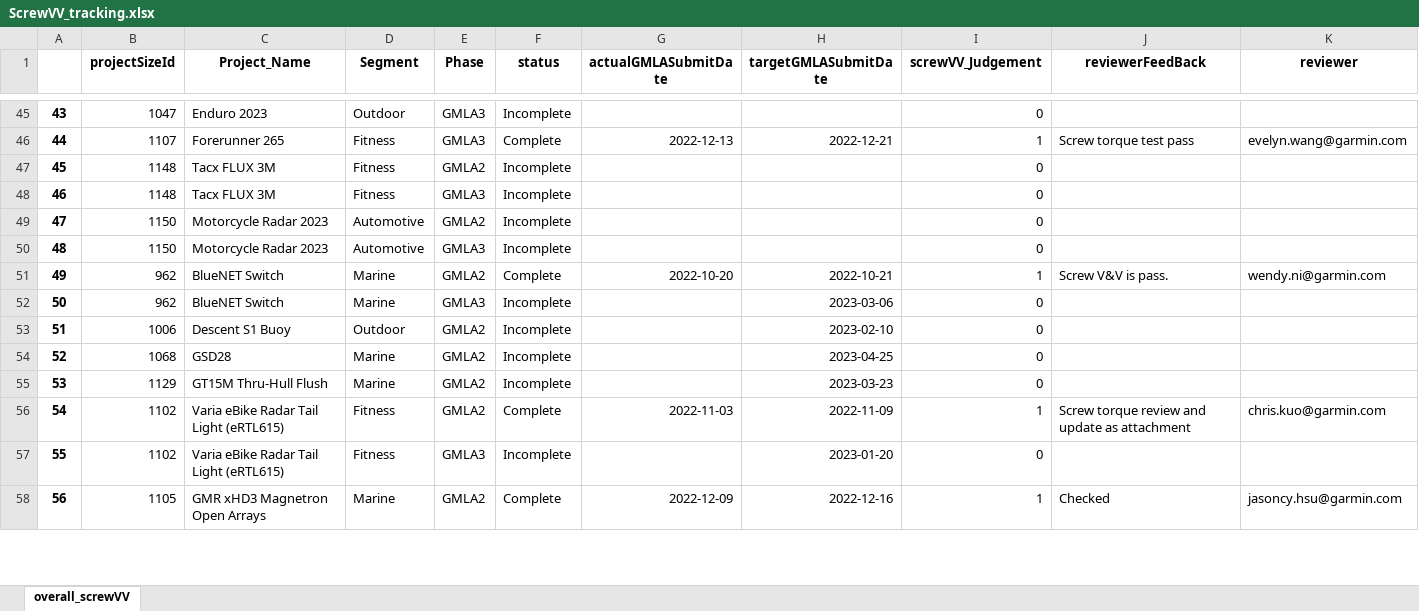
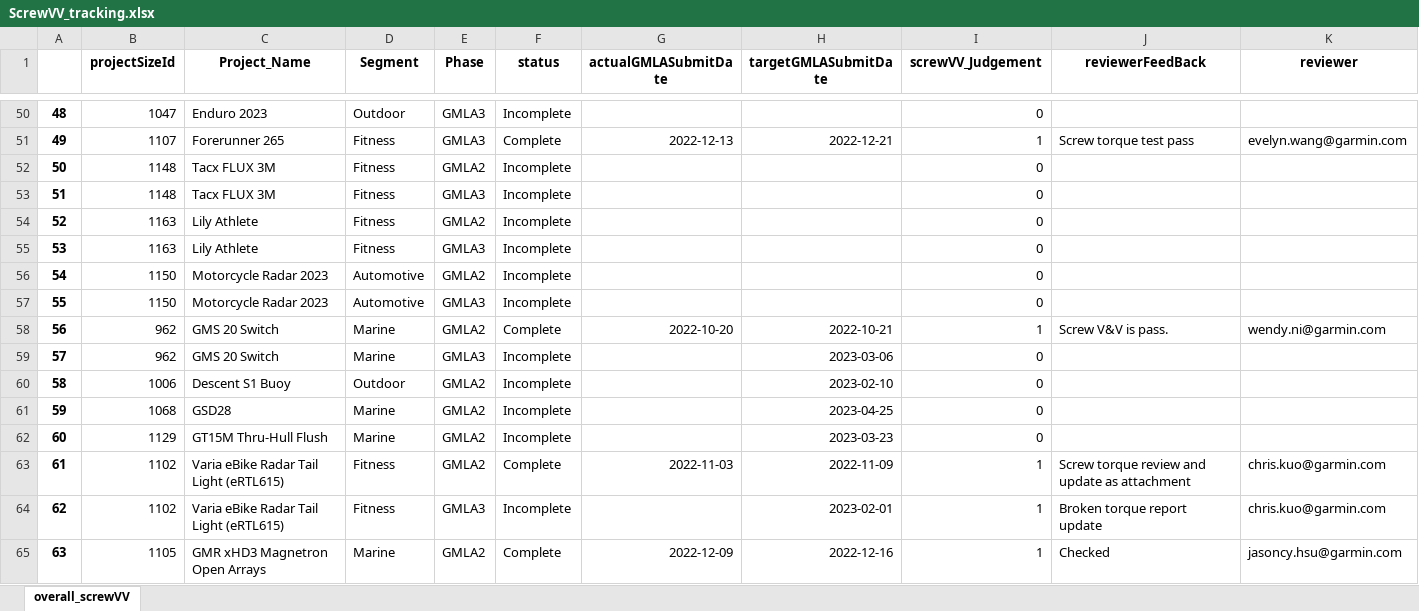
Before and after one commit to CPWRF/Projects, an Excel workbook: Projects tracking/Screw VV/ScrewVV_tracking.xlsx, sheet overall_screwVV, drawn as a sheet; only a part is shown, gaps mark what is left out; values as stored, in another font and other column widths than the file's, no borders; addresses are those after the commit; the diff covers the shown part only; the diff names each change by its address in the sheet, - before the commit and + after, or states it on an @@ line.

```diff
--- a/Projects tracking/Screw VV/ScrewVV_tracking.xlsx (sheet overall_screwVV)
+++ b/Projects tracking/Screw VV/ScrewVV_tracking.xlsx (sheet overall_screwVV)
@@ column A renumbered from row 5 down @@
+row 54: 52 | 1163 | Lily Athlete | Fitness | GMLA2 | Incomplete |  |  | 0
+row 55: 53 | 1163 | Lily Athlete | Fitness | GMLA3 | Incomplete |  |  | 0
-C58:C59 (Project_Name): BlueNET Switch
+C58:C59 (Project_Name): GMS 20 Switch
-H64 (targetGMLASubmitDate): 2023-01-20
+H64 (targetGMLASubmitDate): 2023-02-01
-I64 (screwVV_Judgement): 0
+I64 (screwVV_Judgement): 1
-J64 (reviewerFeedBack): (empty)
+J64 (reviewerFeedBack): Broken torque report update
-K64 (reviewer): (empty)
+K64 (reviewer): chris.kuo@garmin.com
```
Also changed, not shown: 12 added rows and 26 edited cells elsewhere in this sheet, 4 other files.
